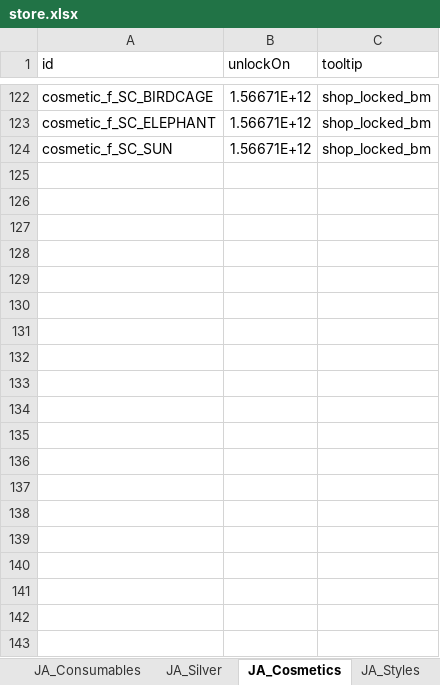
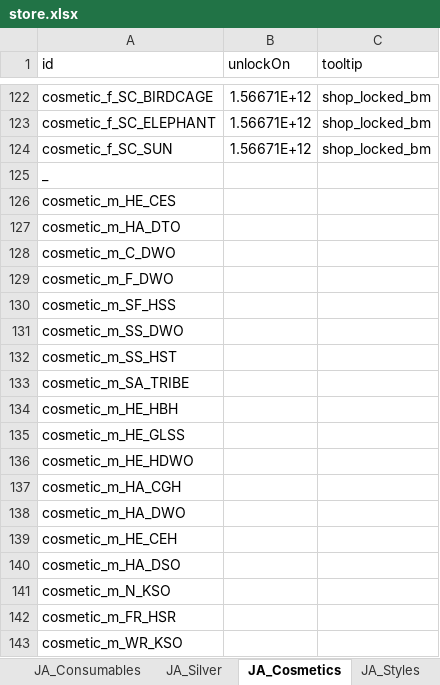
Before and after one commit to RaincrowStudios/CovensUnity, an Excel workbook: Dictionaries/store.xlsx, sheet JA_Cosmetics, drawn as a sheet; only a part is shown, gaps mark what is left out; values as stored, in another font and other column widths than the file's, no borders; charts and pictures and conditional formats not drawn; the diff covers the shown part only; the diff names each change by its address in the sheet, - before the commit and + after, or states it on an @@ line.

```diff
--- a/Dictionaries/store.xlsx (sheet JA_Cosmetics)
+++ b/Dictionaries/store.xlsx (sheet JA_Cosmetics)
+row 125: _
+row 126: cosmetic_m_HE_CES
+row 127: cosmetic_m_HA_DTO
+row 128: cosmetic_m_C_DWO
+row 129: cosmetic_m_F_DWO
+row 130: cosmetic_m_SF_HSS
+row 131: cosmetic_m_SS_DWO
+row 132: cosmetic_m_SS_HST
+row 133: cosmetic_m_SA_TRIBE
+row 134: cosmetic_m_HE_HBH
+row 135: cosmetic_m_HE_GLSS
+row 136: cosmetic_m_HE_HDWO
+row 137: cosmetic_m_HA_CGH
+row 138: cosmetic_m_HA_DWO
+row 139: cosmetic_m_HE_CEH
+row 140: cosmetic_m_HA_DSO
+row 141: cosmetic_m_N_KSO
+row 142: cosmetic_m_FR_HSR
+row 143: cosmetic_m_WR_KSO
```
Also changed, not shown: 103 added rows elsewhere in this sheet, sheet JA_Styles, Dictionaries/Localisation Dictionary.xlsx, Dictionaries/game.xlsx, 15 other files.
